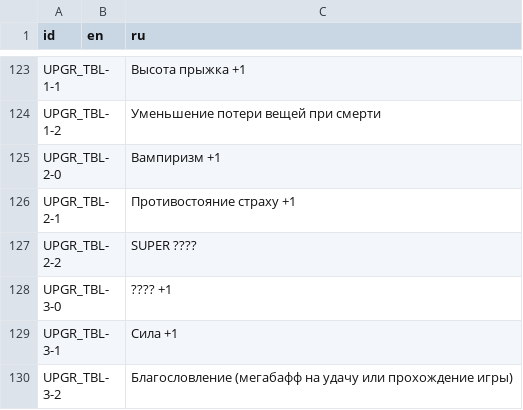
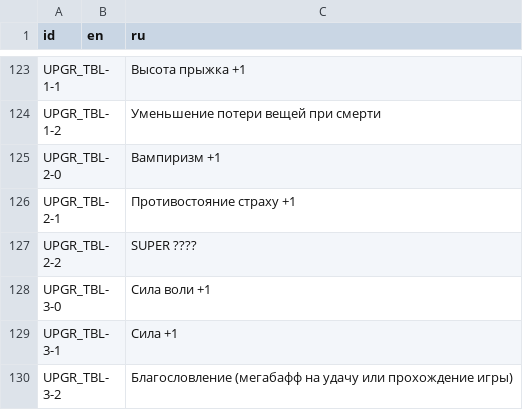
Before and after one commit to nxfrz-2ghz/SurvivalGame, a CSV file: res/translation/translation.csv, drawn as a sheet; only a part is shown, gaps mark what is left out.

Commit message:
bugfix and rework shooting system, keep adding upgrade_table

```diff
--- a/res/translation/translation.csv
+++ b/res/translation/translation.csv
@@ -127,3 +127,3 @@ UPGR_TBL-2-1;;Противостояние страху +1
 UPGR_TBL-2-2;;SUPER ????
-UPGR_TBL-3-0;;???? +1
+UPGR_TBL-3-0;;Сила воли +1
 UPGR_TBL-3-1;;Сила +1
```
Also changed, not shown: 39 other files.
